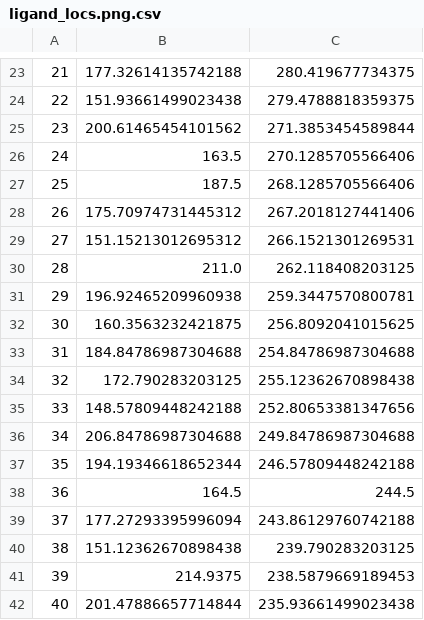
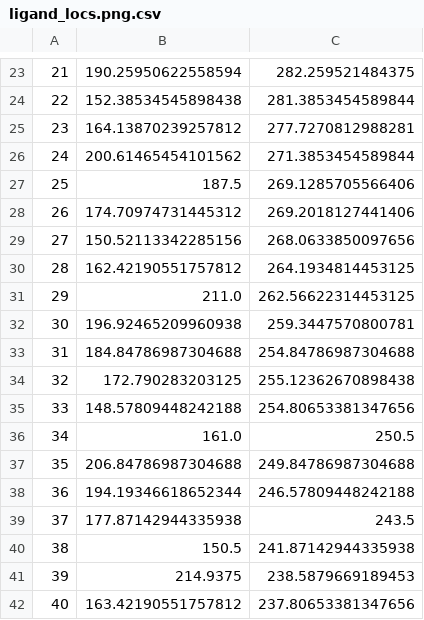
Before and after one commit to rben01/WSF-Demos, a CSV file: RB/src/demos/Chemical Dipeptide Demo/Well bead locations/ligand_locs.png.csv, drawn as a sheet; only a part is shown, gaps mark what is left out; the diff covers the shown part only.

```diff
--- a/RB/src/demos/Chemical Dipeptide Demo/Well bead locations/ligand_locs.png.csv
+++ b/RB/src/demos/Chemical Dipeptide Demo/Well bead locations/ligand_locs.png.csv
@@ -23,20 +23,20 @@
-21,177.32614135742188,280.419677734375
-22,151.93661499023438,279.4788818359375
-23,200.61465454101562,271.3853454589844
-24,163.5,270.1285705566406
-25,187.5,268.1285705566406
-26,175.70974731445312,267.2018127441406
-27,151.15213012695312,266.1521301269531
-28,211.0,262.118408203125
-29,196.92465209960938,259.3447570800781
-30,160.3563232421875,256.8092041015625
+21,190.25950622558594,282.259521484375
+22,152.38534545898438,281.3853454589844
+23,164.13870239257812,277.7270812988281
+24,200.61465454101562,271.3853454589844
+25,187.5,269.1285705566406
+26,174.70974731445312,269.2018127441406
+27,150.52113342285156,268.0633850097656
+28,162.42190551757812,264.1934814453125
+29,211.0,262.56622314453125
+30,196.92465209960938,259.3447570800781
 31,184.84786987304688,254.84786987304688
 32,172.790283203125,255.12362670898438
-33,148.57809448242188,252.80653381347656
-34,206.84786987304688,249.84786987304688
-35,194.19346618652344,246.57809448242188
-36,164.5,244.5
-37,177.27293395996094,243.86129760742188
-38,151.12362670898438,239.790283203125
+33,148.57809448242188,254.80653381347656
+34,161.0,250.5
+35,206.84786987304688,249.84786987304688
+36,194.19346618652344,246.57809448242188
+37,177.87142944335938,243.5
+38,150.5,241.87142944335938
 39,214.9375,238.5879669189453
-40,201.47886657714844,235.93661499023438
+40,163.42190551757812,237.80653381347656
```
Also changed, not shown: 83 edited cells elsewhere in this file, 7 other files.
